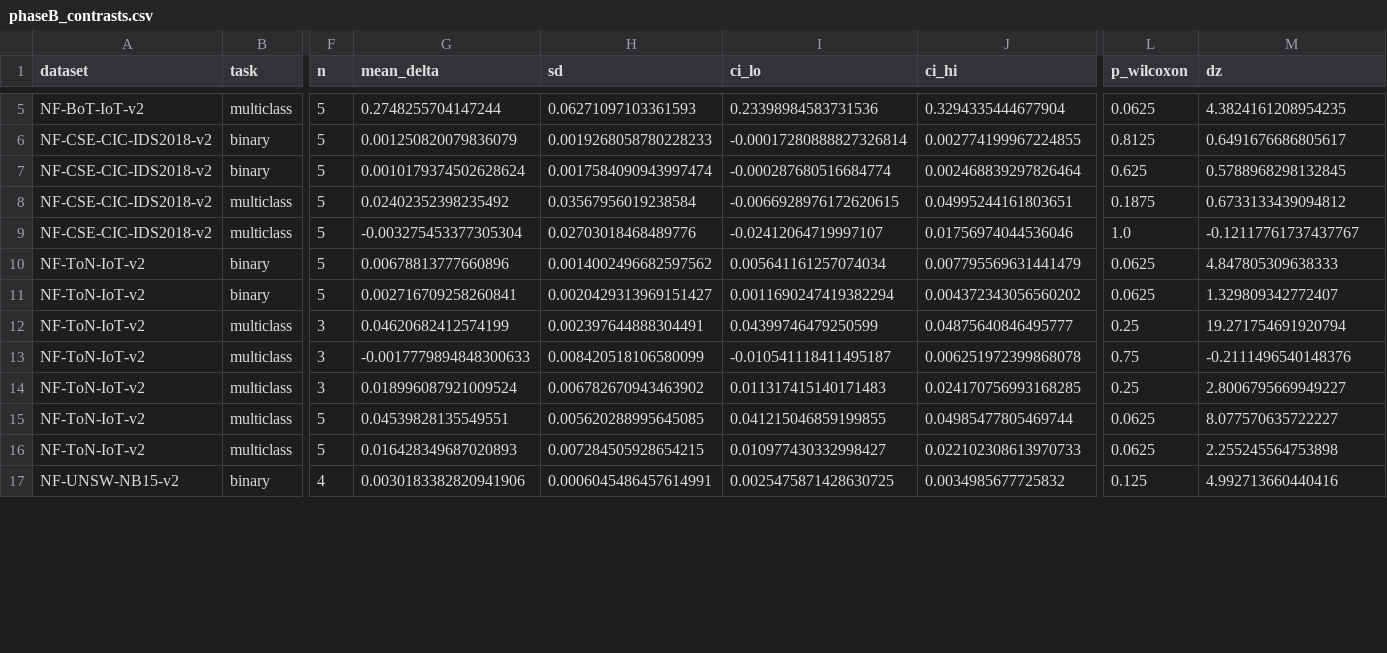
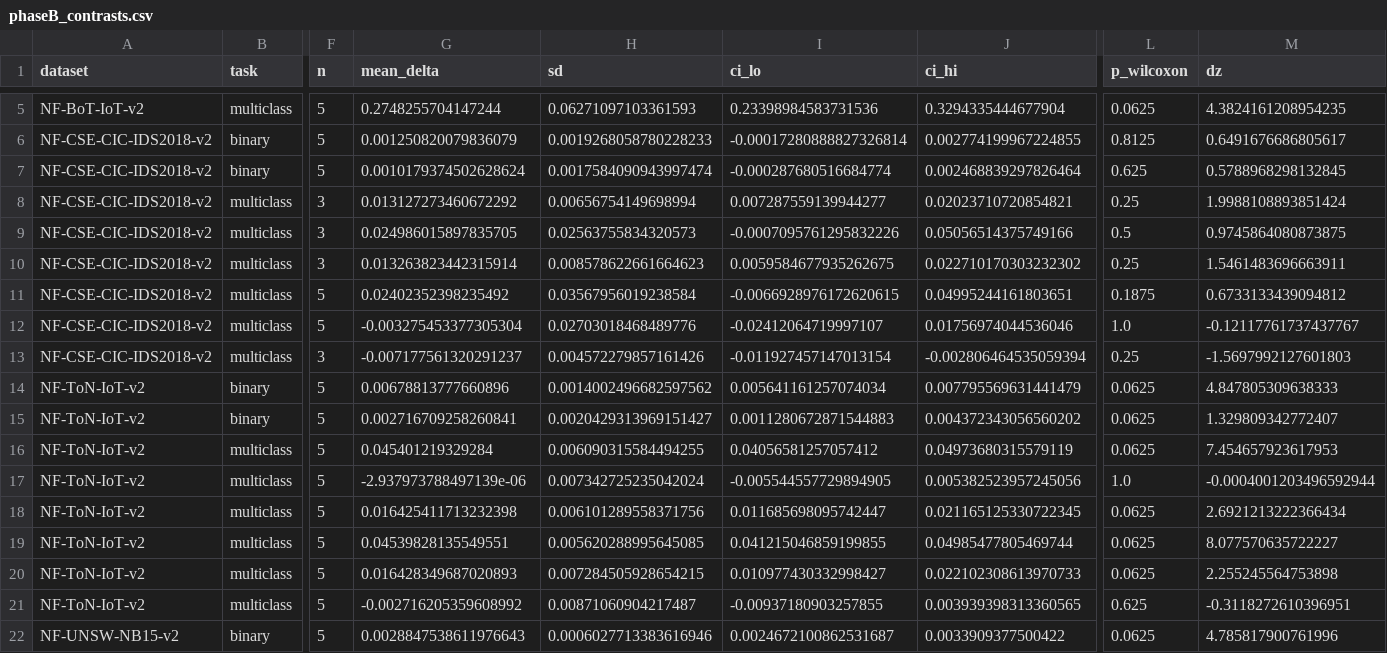
Before and after one commit to TranQuy-lab/reseach1, a CSV file: research_q4_2026/results/phaseB_contrasts.csv, drawn as a sheet; only a part is shown, gaps mark what is left out; addresses are those after the commit; rows hold the shown columns only; the diff covers the shown part only; the diff names each change by its address in the sheet, - before the commit and + after, or states it on an @@ line.

```diff
--- a/research_q4_2026/results/phaseB_contrasts.csv
+++ b/research_q4_2026/results/phaseB_contrasts.csv
+row 8: NF-CSE-CIC-IDS2018-v2 | multiclass | 3 | 0.013127273460672292 | 0.00656754149698994 | 0.007287559139944277 | 0.02023710720854821 | 0.25 | 1.9988108893851424
+row 9: NF-CSE-CIC-IDS2018-v2 | multiclass | 3 | 0.024986015897835705 | 0.02563755834320573 | -0.0007095761295832226 | 0.05056514375749166 | 0.5 | 0.9745864080873875
+row 10: NF-CSE-CIC-IDS2018-v2 | multiclass | 3 | 0.013263823442315914 | 0.008578622661664623 | 0.0059584677935262675 | 0.022710170303232302 | 0.25 | 1.5461483696663911
+row 13: NF-CSE-CIC-IDS2018-v2 | multiclass | 3 | -0.007177561320291237 | 0.004572279857161426 | -0.011927457147013154 | -0.002806464535059394 | 0.25 | -1.5697992127601803
-I15 (ci_lo): 0.0011690247419382294
+I15 (ci_lo): 0.0011280672871544883
-F16:F18 (n): 3
+F16:F18 (n): 5
-G16 (mean_delta): 0.04620682412574199
+G16 (mean_delta): 0.045401219329284
-H16 (sd): 0.002397644888304491
+H16 (sd): 0.006090315584494255
-I16 (ci_lo): 0.04399746479250599
+I16 (ci_lo): 0.04056581257057412
-J16 (ci_hi): 0.04875640846495777
+J16 (ci_hi): 0.04973680315579119
-L16 (p_wilcoxon): 0.25
+L16 (p_wilcoxon): 0.0625
-M16 (dz): 19.271754691920794
+M16 (dz): 7.454657923617953
-G17 (mean_delta): -0.0017779894848300633
+G17 (mean_delta): -2.937973788497139e-06
-H17 (sd): 0.008420518106580099
+H17 (sd): 0.007342725235042024
-I17 (ci_lo): -0.010541118411495187
+I17 (ci_lo): -0.005544557729894905
-J17 (ci_hi): 0.006251972399868078
+J17 (ci_hi): 0.005382523957245056
-L17 (p_wilcoxon): 0.75
+L17 (p_wilcoxon): 1.0
-M17 (dz): -0.2111496540148376
+M17 (dz): -0.0004001203496592944
-G18 (mean_delta): 0.018996087921009524
+G18 (mean_delta): 0.016425411713232398
-H18 (sd): 0.006782670943463902
+H18 (sd): 0.006101289558371756
-I18 (ci_lo): 0.011317415140171483
+I18 (ci_lo): 0.011685698095742447
-J18 (ci_hi): 0.024170756993168285
+J18 (ci_hi): 0.021165125330722345
-L18 (p_wilcoxon): 0.25
+L18 (p_wilcoxon): 0.0625
-M18 (dz): 2.8006795669949227
+M18 (dz): 2.6921213222366434
+row 21: NF-ToN-IoT-v2 | multiclass | 5 | -0.002716205359608992 | 0.00871060904217487 | -0.00937180903257855 | 0.003939398313360565 | 0.625 | -0.3118272610396951
-F22 (n): 4
+F22 (n): 5
-G22 (mean_delta): 0.0030183382820941906
+G22 (mean_delta): 0.0028847538611976643
-H22 (sd): 0.0006045486457614991
+H22 (sd): 0.0006027713383616946
-I22 (ci_lo): 0.0025475871428630725
+I22 (ci_lo): 0.0024672100862531687
-J22 (ci_hi): 0.0034985677725832
+J22 (ci_hi): 0.0033909377500422
-L22 (p_wilcoxon): 0.125
+L22 (p_wilcoxon): 0.0625
-M22 (dz): 4.992713660440416
+M22 (dz): 4.785817900761996
```
Also changed, not shown: 20 edited cells elsewhere in this file, research_q4_2026/results/phaseB_matrix.csv, research_q4_2026/results/phaseB_pooled.csv, 16 other files.
